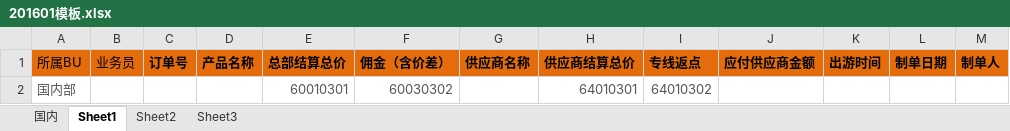
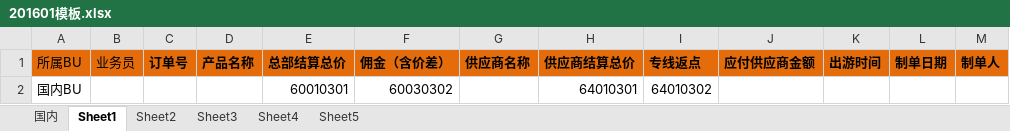
Before and after one commit to babizhu/execel2db, an Excel workbook: 201601模板.xlsx, sheet Sheet1, drawn as a sheet; values as stored, in another font and other column widths than the file's, no borders; the diff names each change by its address in the sheet, - before the commit and + after, or states it on an @@ line.

```diff
--- a/201601模板.xlsx (sheet Sheet1)
+++ b/201601模板.xlsx (sheet Sheet1)
+sheet tab: Sheet4
+sheet tab: Sheet5
-A2 (所属BU): 国内部
+A2 (所属BU): 国内BU
-A2 text colour: #555555
+A2 text colour: black
-E2:F2 text colour: #555555
+E2:F2 text colour: black
-H2:I2 text colour: #555555
+H2:I2 text colour: black
```
Also changed, not shown: sheet 国内, sheet Sheet3, sheet Sheet2, 10 other files.
